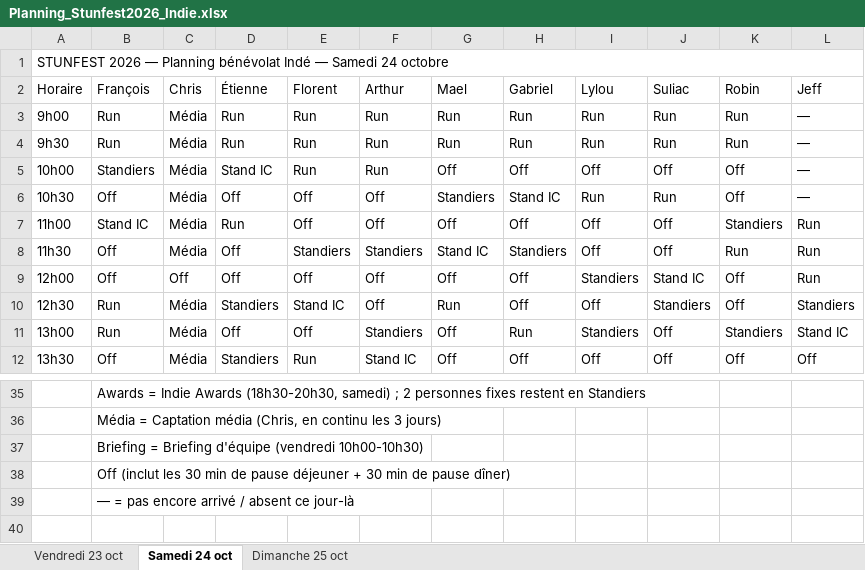
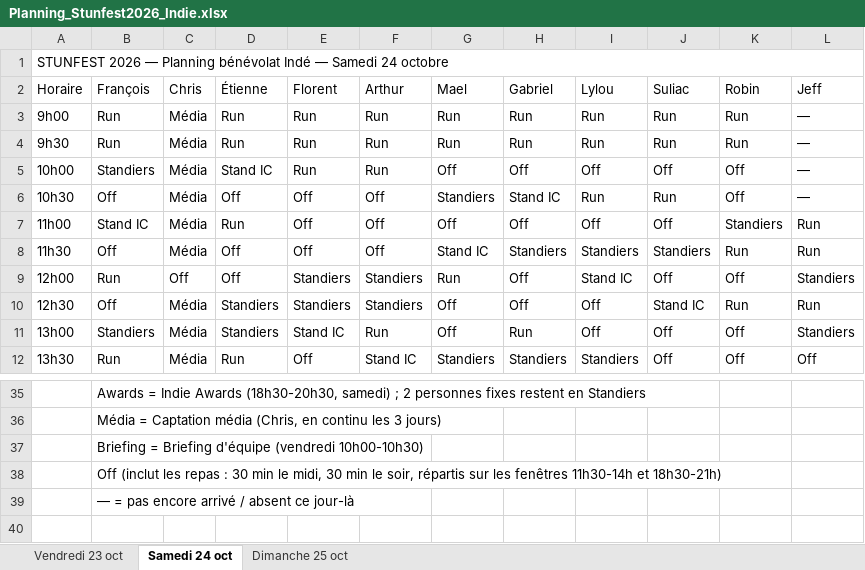
Before and after one commit to feoche/stun-indie-planning, an Excel workbook: Planning_Stunfest2026_Indie.xlsx, sheet Samedi 24 oct, drawn as a sheet; only a part is shown, gaps mark what is left out; values as stored, in another font and other column widths than the file's, no cell formats; the diff covers the shown part only; the diff names each change by its address in the sheet, - before the commit and + after, or states it on an @@ line.

Commit message:
Pause fusionnée dans Off ; repas étalés sur les fenêtres 11h30-14h et 18h30-21h

```diff
--- a/Planning_Stunfest2026_Indie.xlsx (sheet Samedi 24 oct)
+++ b/Planning_Stunfest2026_Indie.xlsx (sheet Samedi 24 oct)
-E8 (Florent): Standiers
+E8 (Florent): Off
-F8 (Arthur): Standiers
+F8 (Arthur): Off
-I8 (Lylou): Off
+I8 (Lylou): Standiers
-J8 (Suliac): Off
+J8 (Suliac): Standiers
-B9 (François): Off
+B9 (François): Run
-E9 (Florent): Off
+E9 (Florent): Standiers
-F9:F10 (Arthur): Off
+F9:F10 (Arthur): Standiers
-G9 (Mael): Off
+G9 (Mael): Run
-I9 (Lylou): Standiers
+I9 (Lylou): Stand IC
-J9 (Suliac): Stand IC
+J9 (Suliac): Off
-L9 (Jeff): Run
+L9 (Jeff): Standiers
-B10 (François): Run
+B10 (François): Off
-E10 (Florent): Stand IC
+E10 (Florent): Standiers
-G10 (Mael): Run
+G10 (Mael): Off
-J10 (Suliac): Standiers
+J10 (Suliac): Stand IC
-K10 (Robin): Off
+K10 (Robin): Run
-L10 (Jeff): Standiers
+L10 (Jeff): Run
-B11 (François): Run
+B11 (François): Standiers
-D11 (Étienne): Off
+D11 (Étienne): Standiers
-E11 (Florent): Off
+E11 (Florent): Stand IC
-F11 (Arthur): Standiers
+F11 (Arthur): Run
-I11 (Lylou): Standiers
+I11 (Lylou): Off
-K11 (Robin): Standiers
+K11 (Robin): Off
-L11 (Jeff): Stand IC
+L11 (Jeff): Standiers
-B12 (François): Off
+B12 (François): Run
-D12 (Étienne): Standiers
+D12 (Étienne): Run
-E12 (Florent): Run
+E12 (Florent): Off
-G12 (Mael): Off
+G12 (Mael): Standiers
-H12 (Gabriel): Off
+H12 (Gabriel): Standiers
-I12 (Lylou): Off
+I12 (Lylou): Standiers
-B38 (François): …(inclut les 30 min de pause déjeuner + 30 min de pause dîner)
+B38 (François): …(inclut les repas : 30 min le midi, 30 min le soir, répartis sur les fenêtres 11h30-14h et 18h30-21h)
```
Also changed, not shown: 90 edited cells elsewhere in this sheet, sheet Dimanche 25 oct, sheet Vendredi 23 oct, cell formats, 24 other files.
